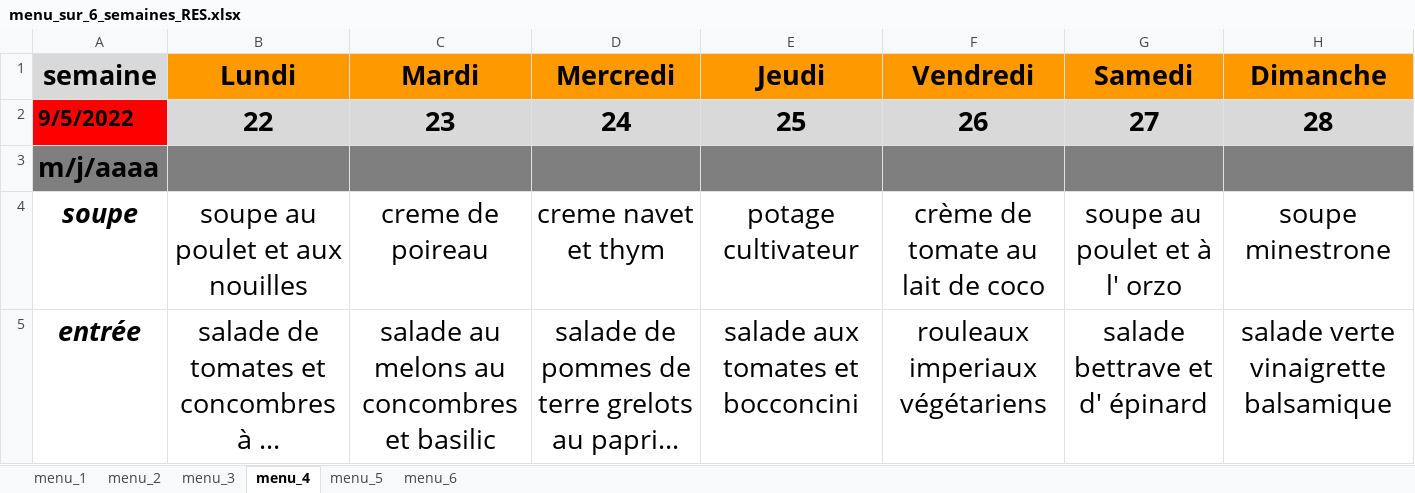
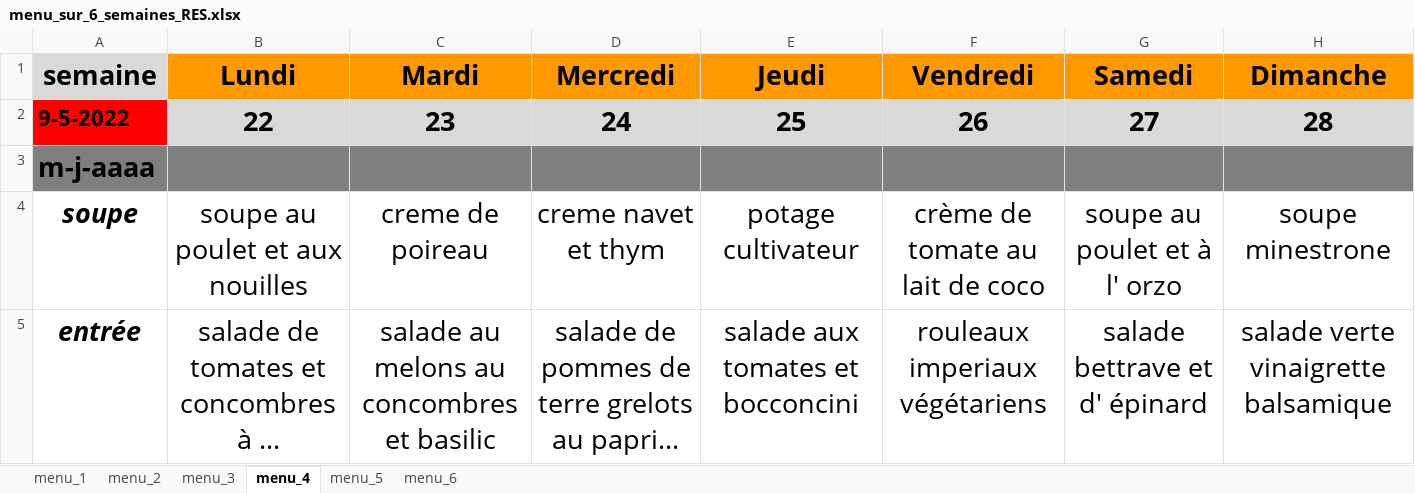
Before and after one commit to Mastalp/menu, an Excel workbook: menu_sur_6_semaines_RES.xlsx, sheet menu_4, drawn as a sheet; only a part is shown; long unchanged cells end in …; values as stored, in another font and other column widths than the file's, no borders; the diff names each change by its address in the sheet, - before the commit and + after, or states it on an @@ line.

Commit message:
menu_auto.py up to date

```diff
--- a/menu_sur_6_semaines_RES.xlsx (sheet menu_4)
+++ b/menu_sur_6_semaines_RES.xlsx (sheet menu_4)
-A2 (semaine): 9/5/2022
+A2 (semaine): 9-5-2022
-A3 (semaine): m/j/aaaa
+A3 (semaine): m-j-aaaa
```
Also changed, not shown: sheet menu_3, sheet menu_2, sheet menu_1, sheet menu_5, sheet menu_6, 4 other files.
